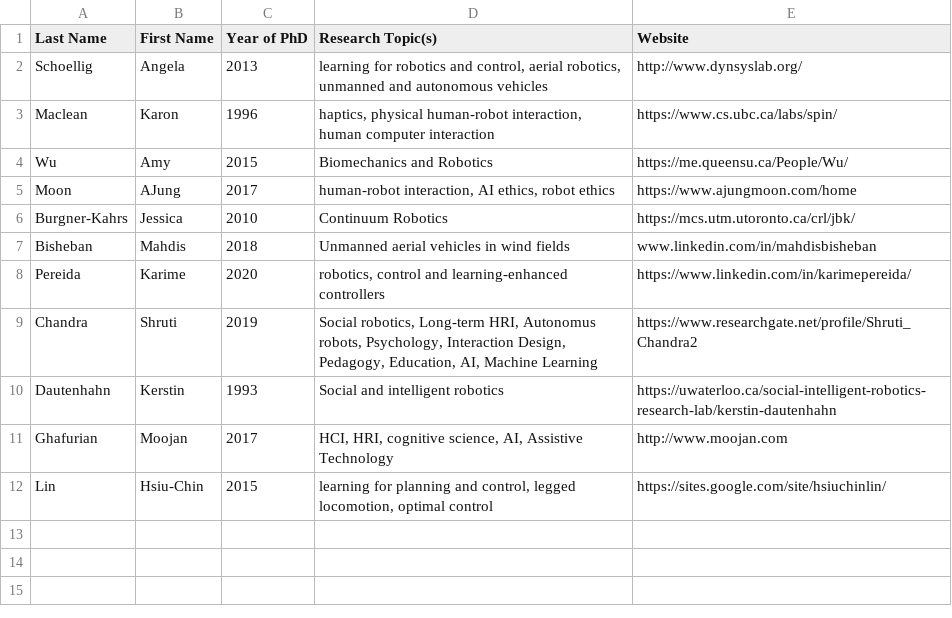
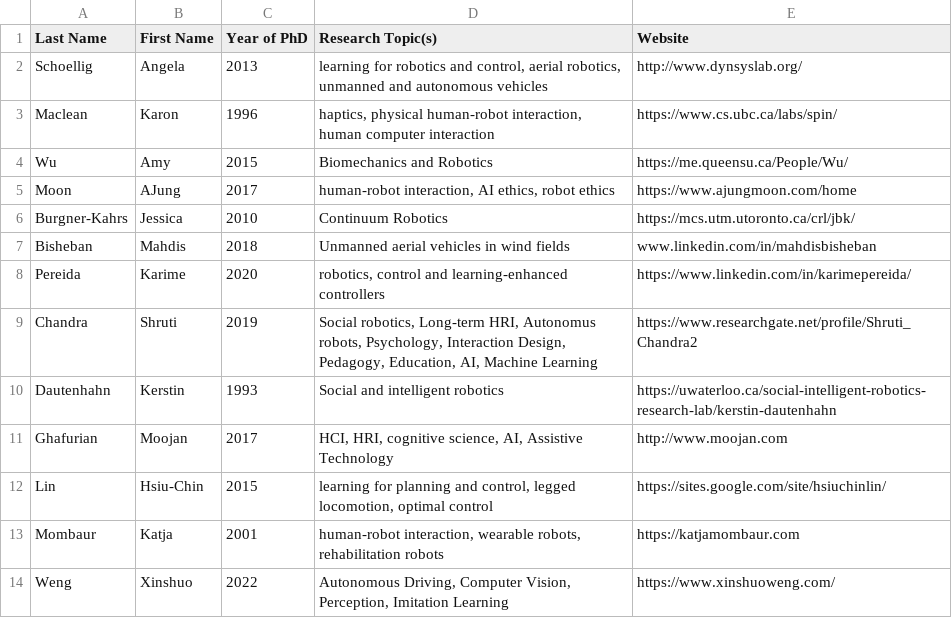
Before and after one commit to canada-robotics-research-lists/canada-women-in-robotics-research, a CSV file: list.csv, drawn as a sheet.

Commit message:
added new people

```diff
--- a/list.csv
+++ b/list.csv
@@ -12 +12,3 @@ Ghafurian,Moojan,2017,"HCI, HRI, cognitive science, AI, Assistive Technology",ht
 Lin,Hsiu-Chin,2015,"learning for planning and control, legged locomotion, optimal control",https://sites.google.com/site/hsiuchinlin/
+Mombaur,Katja,2001,"human-robot interaction, wearable robots, rehabilitation robots",https://katjamombaur.com
+Weng,Xinshuo,2022,"Autonomous Driving, Computer Vision, Perception, Imitation Learning",https://www.xinshuoweng.com/
```
